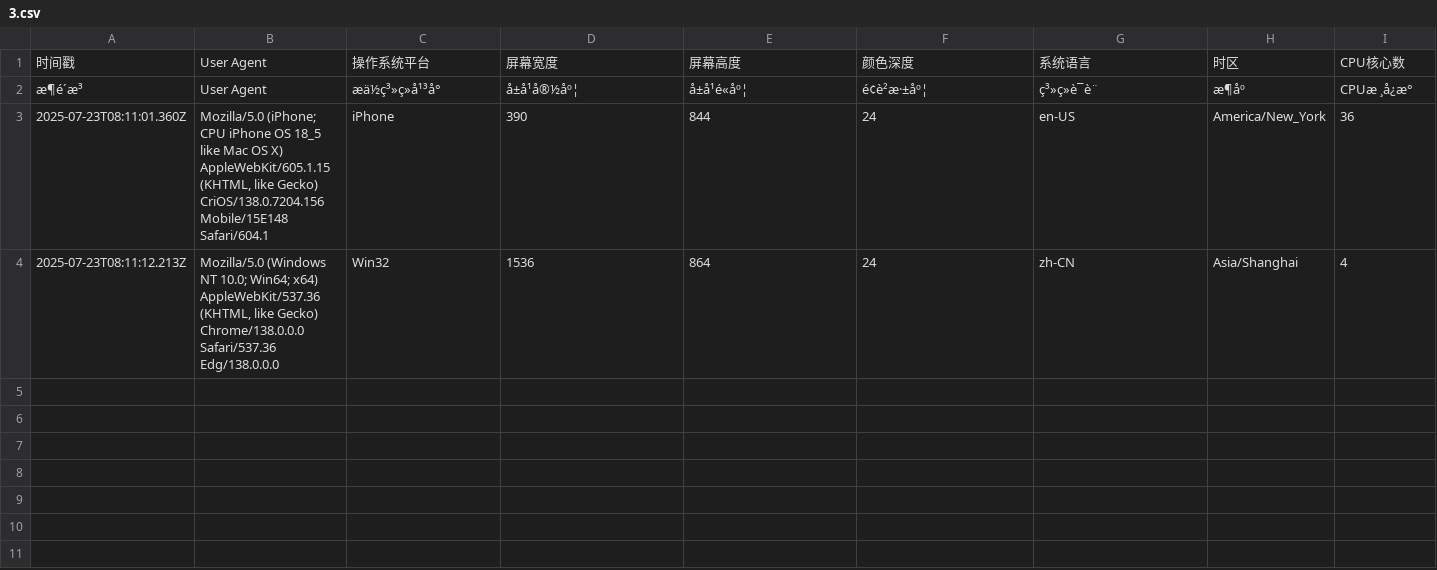
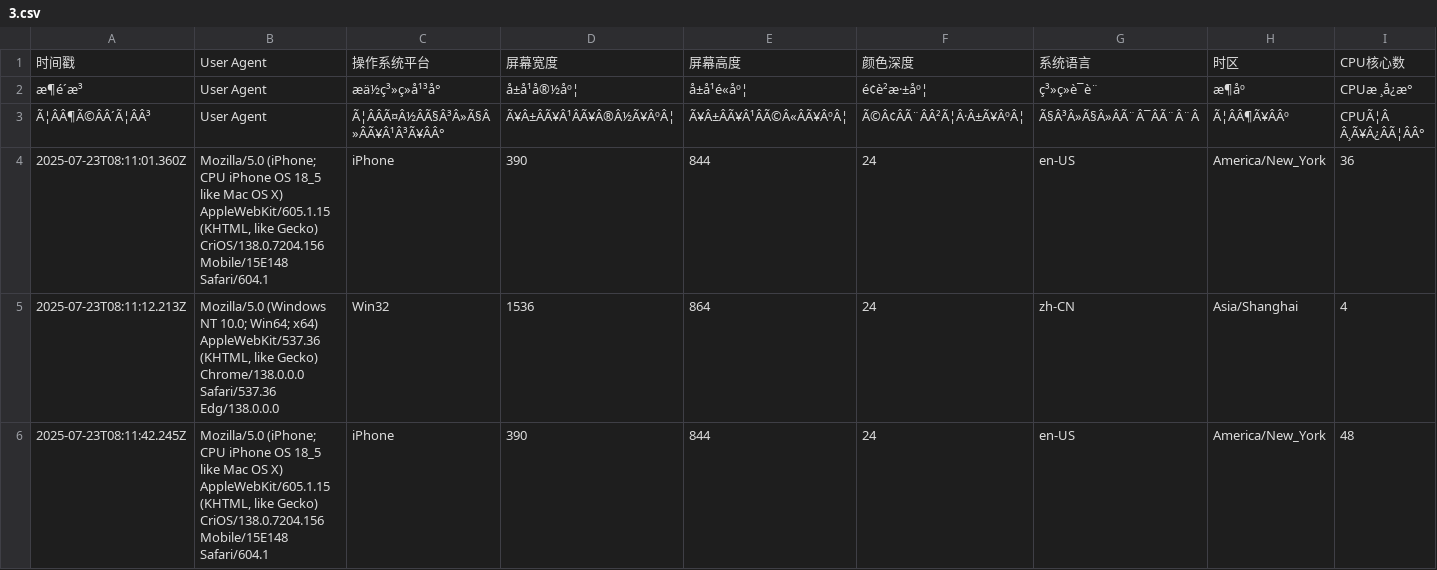
Before and after one commit to Joey862/Joey.github.io, a CSV file: 3.csv, drawn as a sheet; only a part is shown; rows hold the shown columns only; the diff names each change by its address in the sheet, - before the commit and + after, or states it on an @@ line.

Commit message:
新增设备信息记录: 2025-07-23T08:11:42.245Z

```diff
--- a/3.csv
+++ b/3.csv
+row 3: Ã¦ÂÂ¶Ã©ÂÂ´Ã¦ÂÂ³ | User Agent | Ã¦ÂÂÃ¤Â½ÂÃ§Â³Â»Ã§Â»ÂÃ¥Â¹Â³Ã¥ÂÂ° | Ã¥Â±ÂÃ¥Â¹ÂÃ¥Â®Â½Ã¥ÂºÂ¦ | Ã¥Â±ÂÃ¥Â¹ÂÃ©Â«ÂÃ¥ÂºÂ¦ | Ã©Â¢ÂÃ¨ÂÂ²Ã¦Â·Â±Ã¥ÂºÂ¦ | Ã§Â³Â»Ã§Â»ÂÃ¨Â¯ÂÃ¨Â¨Â | Ã¦ÂÂ¶Ã¥ÂÂº | CPUÃ¦Â Â¸Ã¥Â¿ÂÃ¦ÂÂ°
+row 6: 2025-07-23T08:11:42.245Z | Mozilla/5.0 (iPhone; CPU iPhone OS 18_5 like Mac OS X) AppleWebKit/605.1.15 (KHTML, like Gecko) CriOS/138.0.7204.156 Mobile/15E148 Safari/604.1 | iPhone | 390 | 844 | 24 | en-US | America/New_York | 48
```
